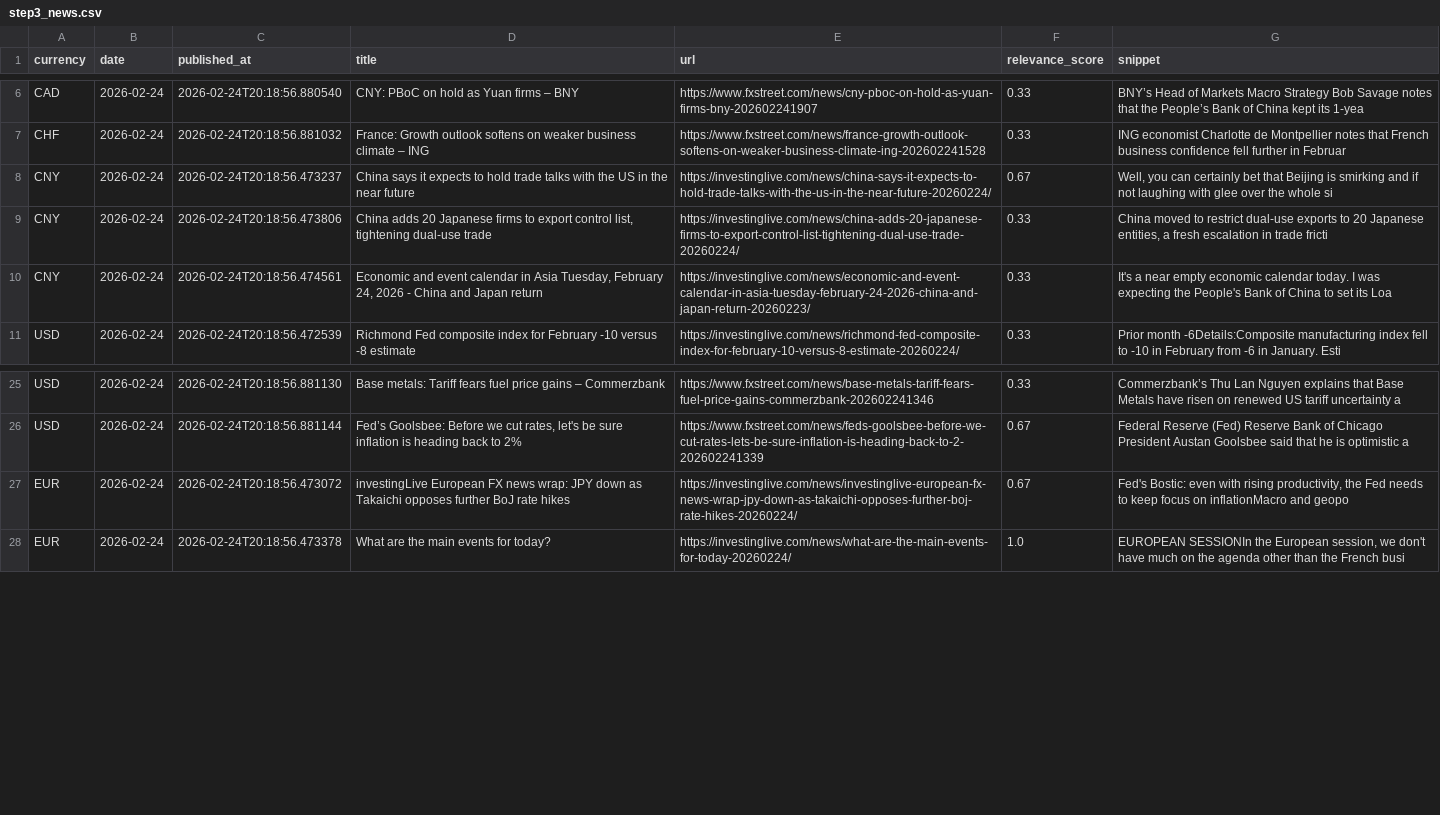
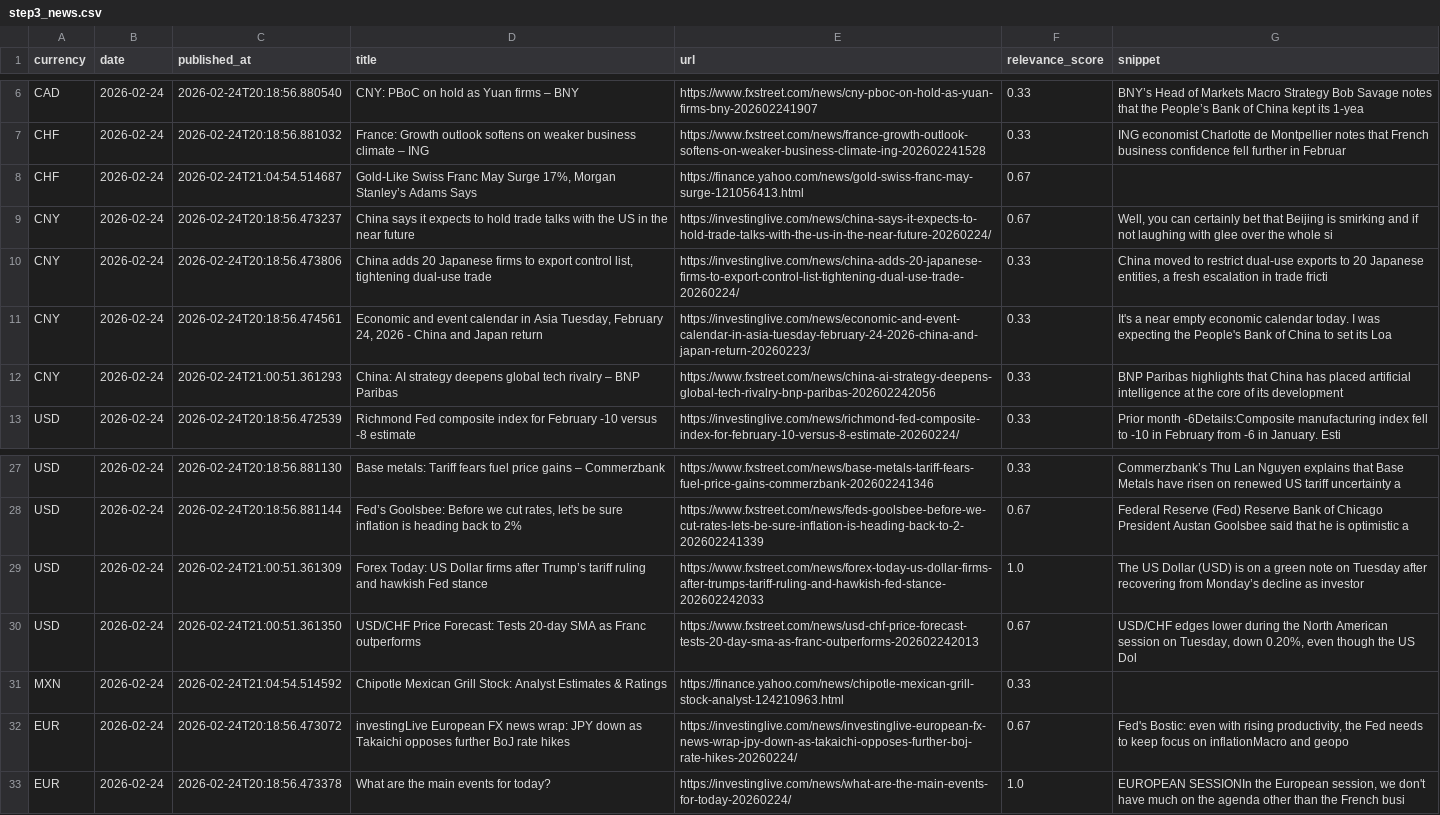
Before and after one commit to michaeldowd2/nanopages, a CSV file: fx-dashboard/data/step3_news.csv, drawn as a sheet; only a part is shown, gaps mark what is left out; the diff names each change by its address in the sheet, - before the commit and + after, or states it on an @@ line.

Commit message:
Update fx-dashboard: improved news feeds (39 articles from 4 RSS sources) - 2026-02-24 21:12 UTC

```diff
--- a/fx-dashboard/data/step3_news.csv
+++ b/fx-dashboard/data/step3_news.csv
+row 8: CHF | 2026-02-24 | 2026-02-24T21:04:54.514687 | Gold-Like Swiss Franc May Surge 17%, Morgan Stanley’s Adams Says | https://finance.yahoo.com/news/gold-swiss-franc-may-surge-121056413.html | 0.67
+row 12: CNY | 2026-02-24 | 2026-02-24T21:00:51.361293 | China: AI strategy deepens global tech rivalry – BNP Paribas | https://www.fxstreet.com/news/china-ai-strategy-deepens-global-tech-rivalry-bnp-paribas-202602242056 | 0.33 | BNP Paribas highlights that China has placed artificial intelligence at the core of its development
+row 29: USD | 2026-02-24 | 2026-02-24T21:00:51.361309 | Forex Today: US Dollar firms after Trump’s tariff ruling and hawkish Fed stance | https://www.fxstreet.com/news/forex-today-us-dollar-firms-after-trumps-tariff-ruling-and-hawkish-fed-stance-202602242033 | 1.0 | The US Dollar (USD) is on a green note on Tuesday after recovering from Monday’s decline as investor
+row 30: USD | 2026-02-24 | 2026-02-24T21:00:51.361350 | USD/CHF Price Forecast: Tests 20-day SMA as Franc outperforms | https://www.fxstreet.com/news/usd-chf-price-forecast-tests-20-day-sma-as-franc-outperforms-202602242013 | 0.67 | USD/CHF edges lower during the North American session on Tuesday, down 0.20%, even though the US Dol
+row 31: MXN | 2026-02-24 | 2026-02-24T21:04:54.514592 | Chipotle Mexican Grill Stock: Analyst Estimates & Ratings | https://finance.yahoo.com/news/chipotle-mexican-grill-stock-analyst-124210963.html | 0.33
```
Also changed, not shown: 1 other file.
